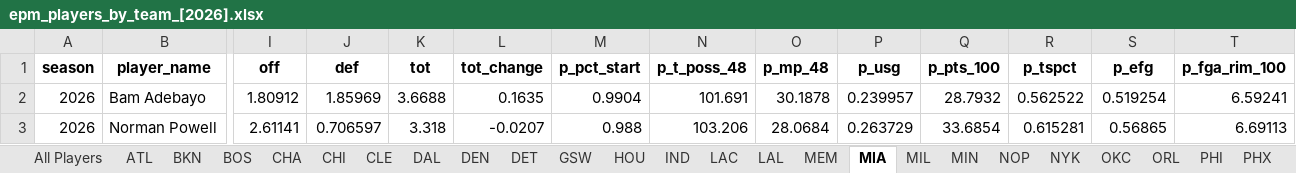
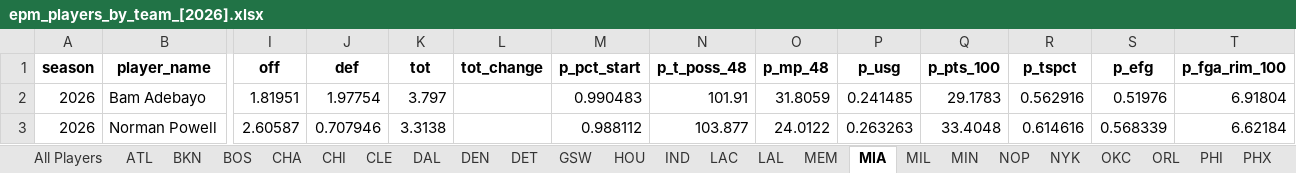
Before and after one commit to JadenDabreo/PlayerValue, an Excel workbook: EPM_stats/epm_players_by_team_[2026].xlsx, sheet MIA, drawn as a sheet; only a part is shown, gaps mark what is left out; values as stored, in another font and other column widths than the file's, no borders; the diff covers the shown part only; the diff names each change by its address in the sheet, - before the commit and + after, or states it on an @@ line.

```diff
--- a/EPM_stats/epm_players_by_team_[2026].xlsx (sheet MIA)
+++ b/EPM_stats/epm_players_by_team_[2026].xlsx (sheet MIA)
-I2 (off): 1.80912
+I2 (off): 1.81951
-J2 (def): 1.85969
+J2 (def): 1.97754
-K2 (tot): 3.6688
+K2 (tot): 3.797
-L2 (tot_change): 0.1635
+L2 (tot_change): (empty)
-M2 (p_pct_start): 0.9904
+M2 (p_pct_start): 0.990483
-N2 (p_t_poss_48): 101.691
+N2 (p_t_poss_48): 101.91
-O2 (p_mp_48): 30.1878
+O2 (p_mp_48): 31.8059
-P2 (p_usg): 0.239957
+P2 (p_usg): 0.241485
-Q2 (p_pts_100): 28.7932
+Q2 (p_pts_100): 29.1783
-R2 (p_tspct): 0.562522
+R2 (p_tspct): 0.562916
-S2 (p_efg): 0.519254
+S2 (p_efg): 0.51976
-T2 (p_fga_rim_100): 6.59241
+T2 (p_fga_rim_100): 6.91804
-I3 (off): 2.61141
+I3 (off): 2.60587
-J3 (def): 0.706597
+J3 (def): 0.707946
-K3 (tot): 3.318
+K3 (tot): 3.3138
-L3 (tot_change): -0.0207
+L3 (tot_change): (empty)
-M3 (p_pct_start): 0.988
+M3 (p_pct_start): 0.988112
-N3 (p_t_poss_48): 103.206
+N3 (p_t_poss_48): 103.877
-O3 (p_mp_48): 28.0684
+O3 (p_mp_48): 24.0122
-P3 (p_usg): 0.263729
+P3 (p_usg): 0.263263
-Q3 (p_pts_100): 33.6854
+Q3 (p_pts_100): 33.4048
-R3 (p_tspct): 0.615281
+R3 (p_tspct): 0.614616
-S3 (p_efg): 0.56865
+S3 (p_efg): 0.568339
-T3 (p_fga_rim_100): 6.69113
+T3 (p_fga_rim_100): 6.62184
```
Also changed, not shown: 1 added row, 1 removed row and 1190 edited cells elsewhere in this sheet, sheet All Players, sheet CLE, sheet WAS, sheet DEN, sheet BOS, sheet MIL, 24 more sheets, Contracts/basketball_reference_contracts_with_teams.xlsx, Measurements/player_measurements_2026.xlsx, 6 other files.
